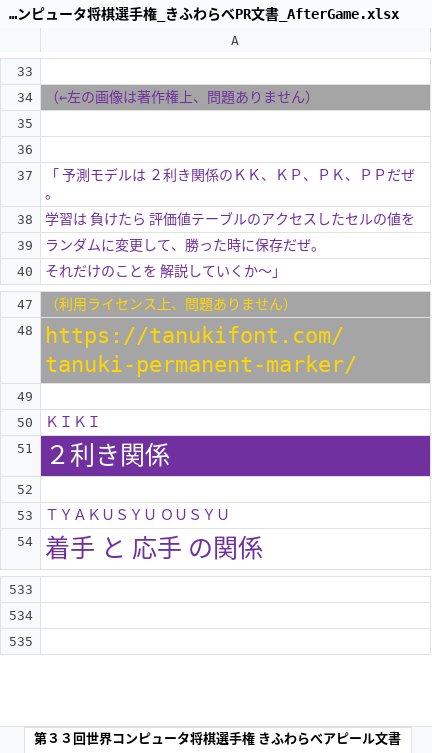
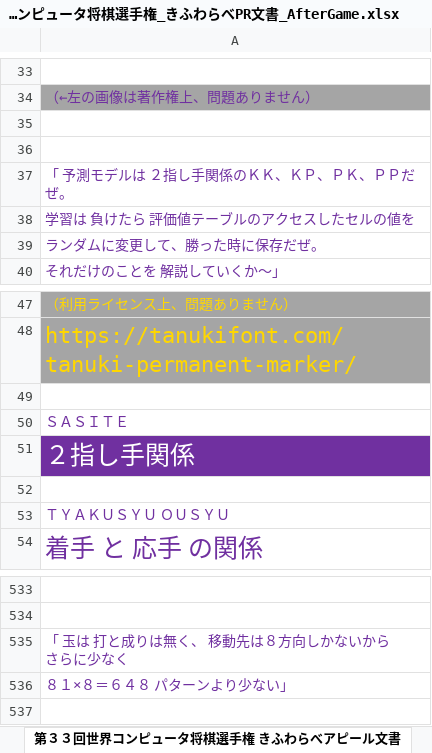
Before and after one commit to muzudho/kifuwarabe-wcsc34-using-cshogi, an Excel workbook: docs/WCSC34_世界コンピュータ将棋選手権_きふわらべPR文書_AfterGame.xlsx, sheet 第３３回世界コンピュータ将棋選手権 きふわらべアピール文書, drawn as a sheet; only a part is shown, gaps mark what is left out; values as stored, in another font and other column widths than the file's, no borders; charts and pictures not drawn; the diff covers the shown part only; the diff names each change by its address in the sheet, - before the commit and + after, or states it on an @@ line.

Commit message:
Update WCSC34_世界コンピュータ将棋選手権_きふわらべPR文書_AfterGame.xlsx

```diff
--- a/docs/WCSC34_世界コンピュータ将棋選手権_きふわらべPR文書_AfterGame.xlsx (sheet 第３３回世界コンピュータ将棋選手権 きふわらべアピール文書)
+++ b/docs/WCSC34_世界コンピュータ将棋選手権_きふわらべPR文書_AfterGame.xlsx (sheet 第３３回世界コンピュータ将棋選手権 きふわらべアピール文書)
-A37: 「 予測モデルは ２利き関係のＫＫ、ＫＰ、ＰＫ、ＰＰだぜ。
+A37: 「 予測モデルは ２指し手関係のＫＫ、ＫＰ、ＰＫ、ＰＰだぜ。
-A50: ＫＩＫＩ
+A50: ＳＡＳＩＴＥ
-A51: ２利き関係
+A51: ２指し手関係
+row 535: 「 玉は 打と成りは無く、 移動先は８方向しかないから さらに少なく
+row 536: ８１×８＝６４８ パターンより少ない」
```
Also changed, not shown: 54 added rows, 4 removed rows, 3 moved rows and 3 edited cells elsewhere in this sheet, charts or pictures.
